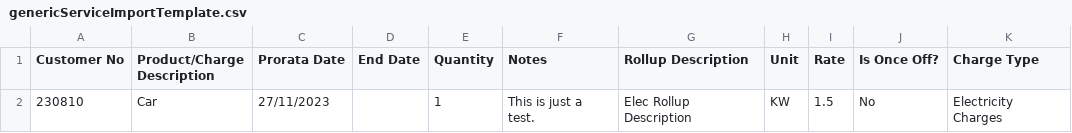
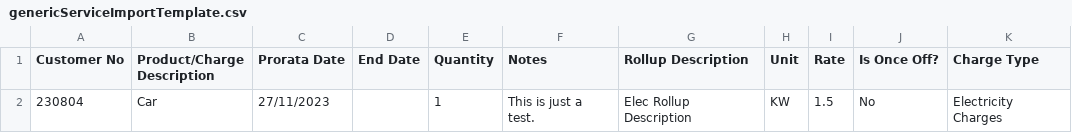
Before and after one commit to SQE-Labs/UtilityBilling, a CSV file: src/main/resources/genericServiceImportTemplate.csv, drawn as a sheet.

```diff
--- a/src/main/resources/genericServiceImportTemplate.csv
+++ b/src/main/resources/genericServiceImportTemplate.csv
@@ -1,2 +1,2 @@
 Customer No,Product/Charge Description,Prorata Date,End Date,Quantity,Notes,Rollup Description,Unit,Rate,Is Once Off?,Charge Type
-230810,Car,27/11/2023,,1,This is just a test.,Elec Rollup Description,KW,1.5,No,Electricity Charges
+230804,Car,27/11/2023,,1,This is just a test.,Elec Rollup Description,KW,1.5,No,Electricity Charges
```
Also changed, not shown: src/main/resources/ManualRecurringChargeImportTemplate.csv, 7 other files.
